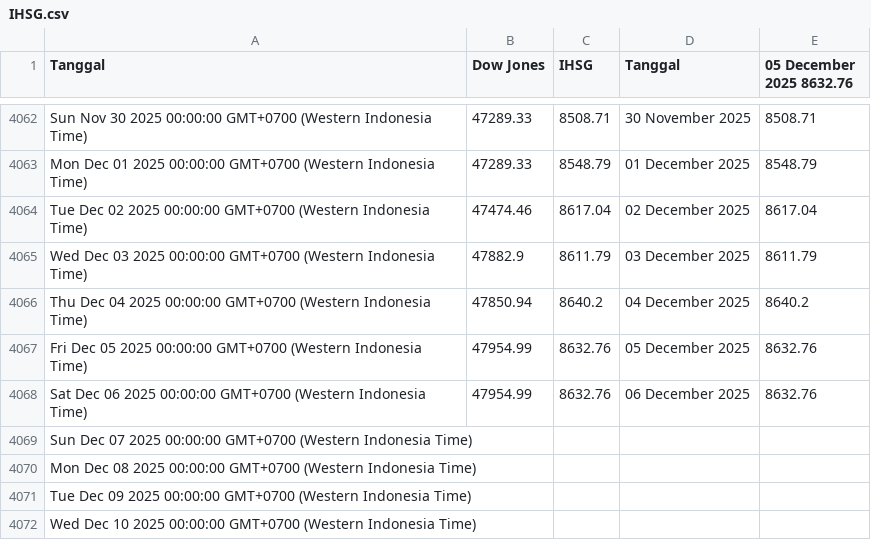
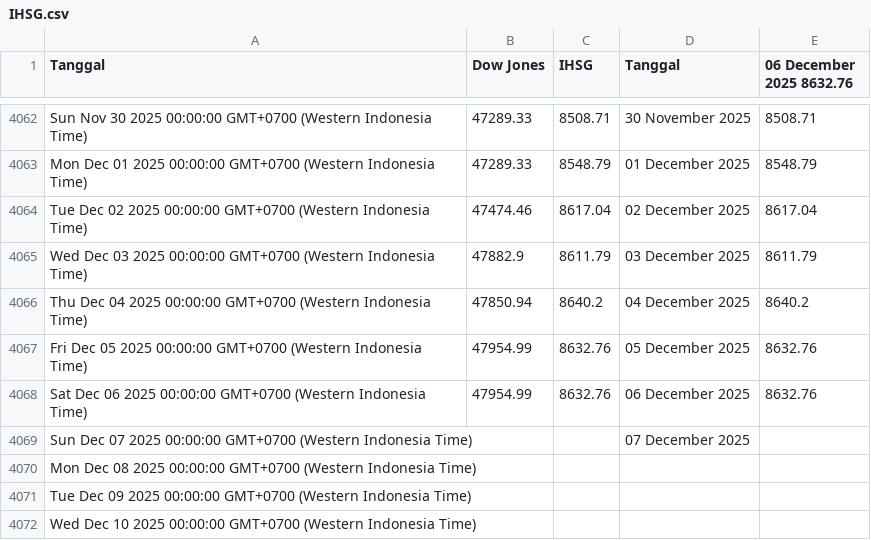
Before and after one commit to lisnhaaw/datawrapper-csv, a CSV file: data/IHSG.csv, drawn as a sheet; only a part is shown, gaps mark what is left out; the diff names each change by its address in the sheet, - before the commit and + after, or states it on an @@ line.

Commit message:
Update data CSV

```diff
--- a/data/IHSG.csv
+++ b/data/IHSG.csv
-E1: 05 December 2025 8632.76
+E1: 06 December 2025 8632.76
-D4069 (Tanggal): (empty)
+D4069 (Tanggal): 07 December 2025
```
